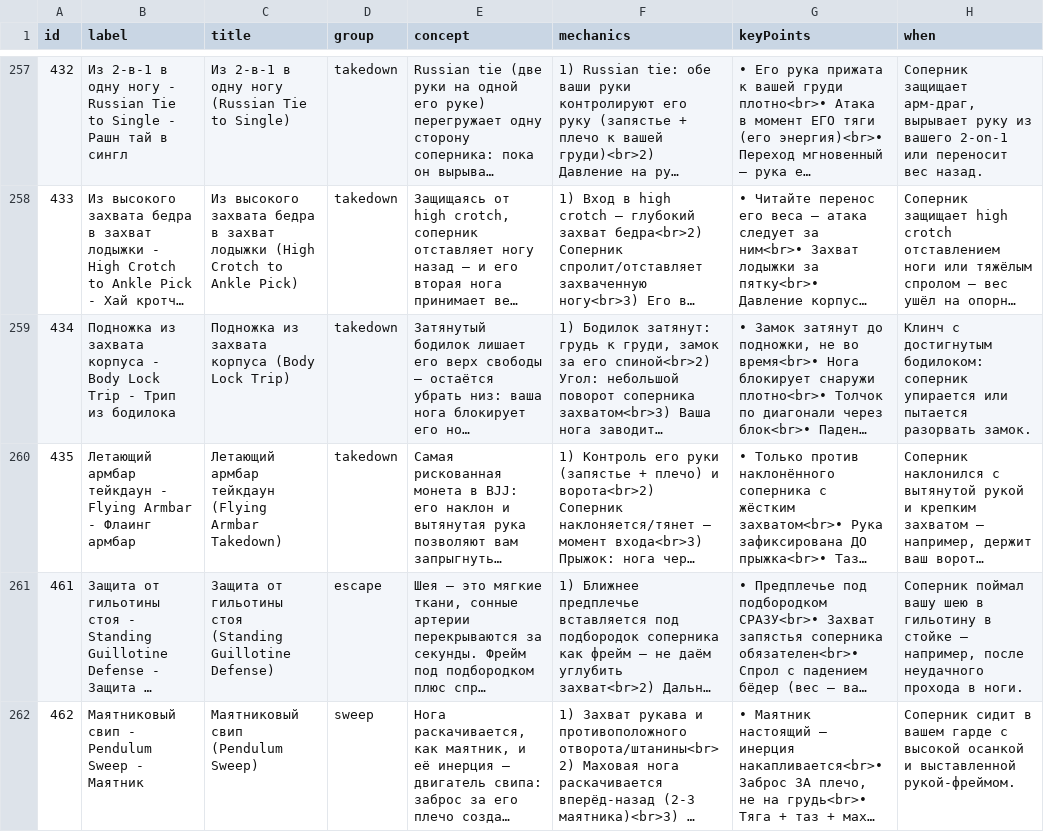
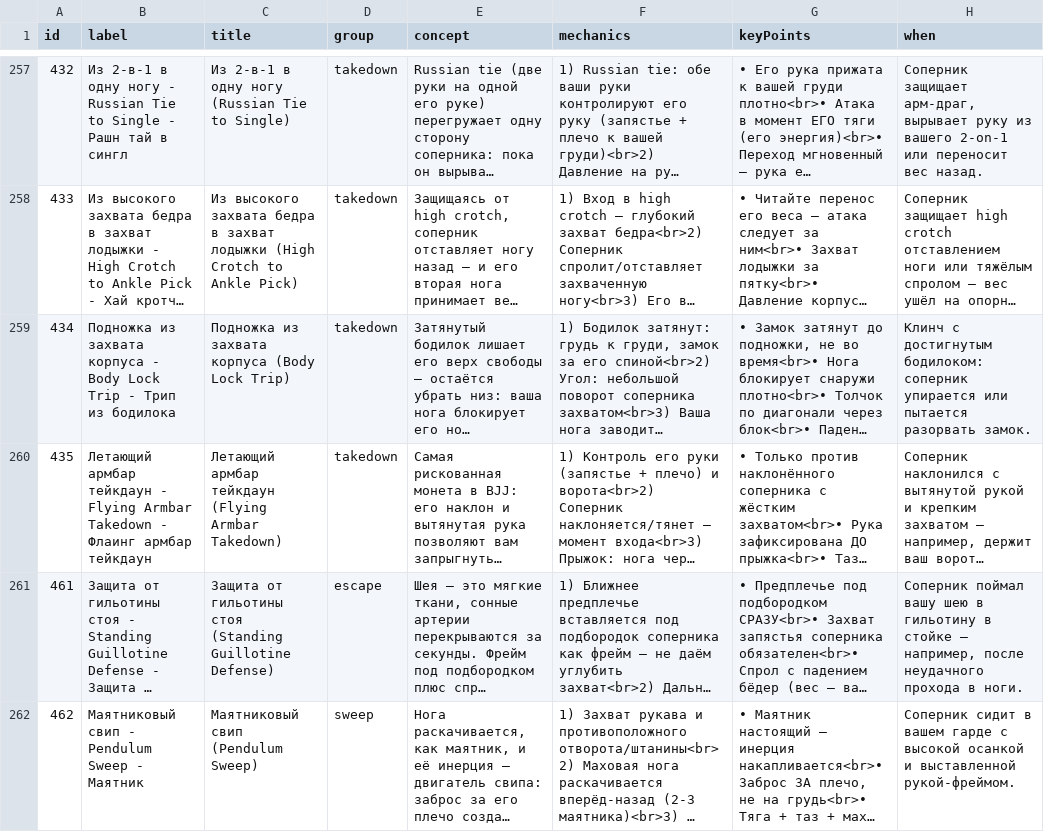
Before and after one commit to khrapovitskiyivan-lgtm/BJJ-Companion, a CSV file: data/techniques.csv, drawn as a sheet; only a part is shown, gaps mark what is left out; long unchanged cells end in …; the diff names each change by its address in the sheet, - before the commit and + after, or states it on an @@ line.

```diff
--- a/data/techniques.csv
+++ b/data/techniques.csv
-B260 (label): …Flying Armbar - Флаинг армбар
+B260 (label): …Flying Armbar Takedown - Флаинг армбар тейкдаун
```
Also changed, not shown: 2 other files.
